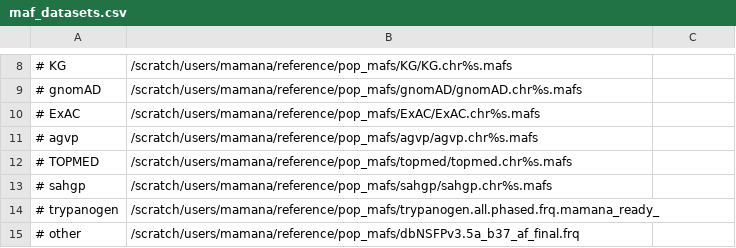
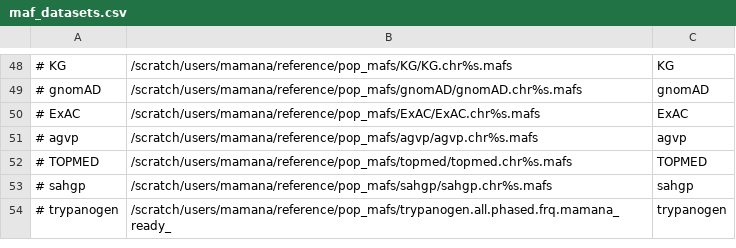
Before and after one commit to mamanambiya/popfreqs, a CSV file: data/maf_datasets.csv, drawn as a sheet; only a part is shown, gaps mark what is left out; removed rows and columns are numbered as before the commit, all else as after; the diff covers the shown part only; the diff names each change by its address in the sheet, - before the commit and + after, or states it on an @@ line.

```diff
--- a/data/maf_datasets.csv
+++ b/data/maf_datasets.csv
-C48: (empty)
+C48: KG
-C49: (empty)
+C49: gnomAD
-C50: (empty)
+C50: ExAC
-C51: (empty)
+C51: agvp
-C52: (empty)
+C52: TOPMED
-C53: (empty)
+C53: sahgp
-C54: (empty)
+C54: trypanogen
-row 15: # other | /scratch/users/mamana/reference/pop_mafs/dbNSFPv3.5a_b37_af_final.frq
```
Also changed, not shown: 43 added rows, 3 removed rows and 8 edited cells elsewhere in this file, 4 other files.
